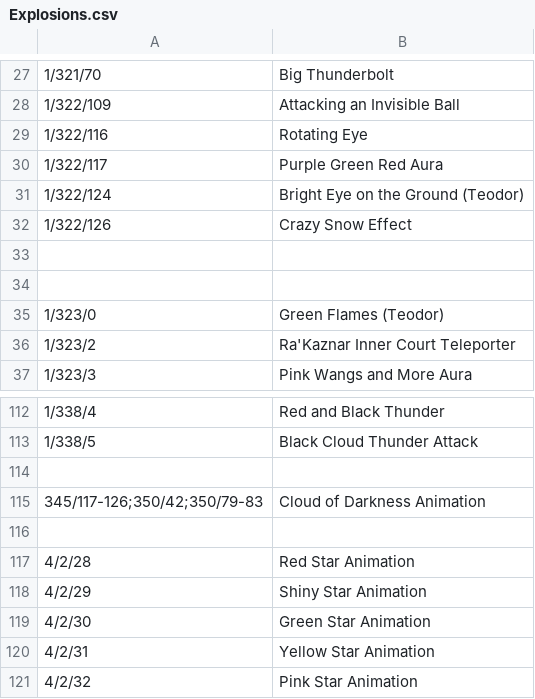
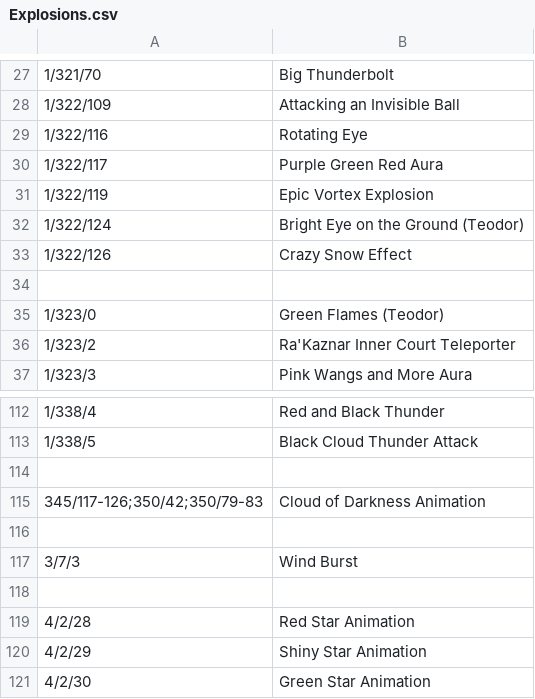
Before and after one commit to voliathon/AltanaViewer, a CSV file: List/Effect/Explosions.csv, drawn as a sheet; only a part is shown, gaps mark what is left out; the shorter side is filled out with more unchanged rows; removed rows and columns are numbered as before the commit, all else as after; the diff names each change by its address in the sheet, - before the commit and + after, or states it on an @@ line.

```diff
--- a/List/Effect/Explosions.csv
+++ b/List/Effect/Explosions.csv
+row 31: 1/322/119 | Epic Vortex Explosion
-row 33: (empty)
+row 116: (empty)
+row 117: 3/7/3 | Wind Burst
```
Also changed, not shown: List/Effect/Unknown Effects.csv, List/NPC/objects.csv, 19 other files.
